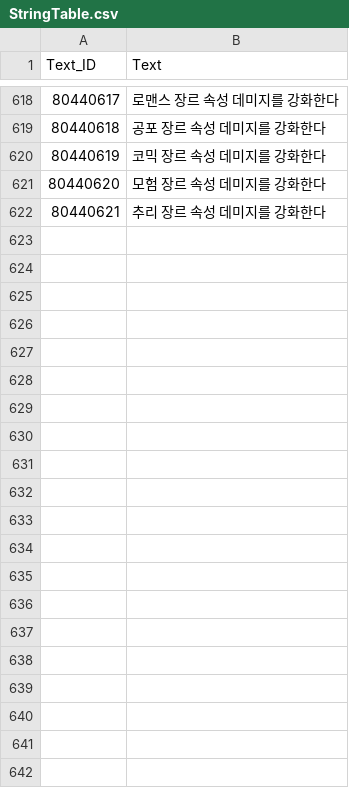
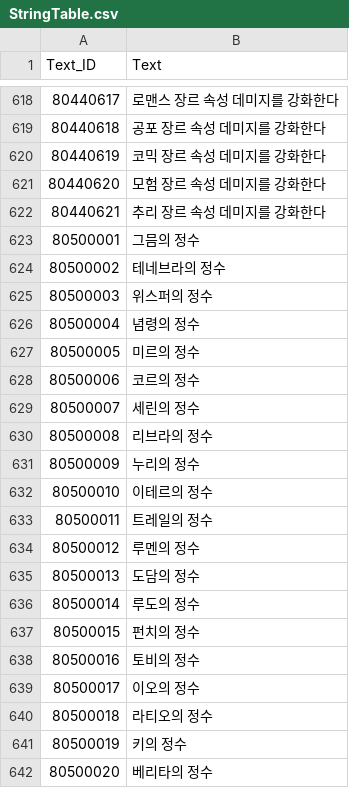
Before and after one commit to leemjmorris/Novelian-Magic-Library-Deffense, a CSV file: Assets/Data/CSV/StringTable.csv, drawn as a sheet; only a part is shown, gaps mark what is left out; the diff names each change by its address in the sheet, - before the commit and + after, or states it on an @@ line.

```diff
--- a/Assets/Data/CSV/StringTable.csv
+++ b/Assets/Data/CSV/StringTable.csv
+row 623: 80500001 | 그믐의 정수
+row 624: 80500002 | 테네브라의 정수
+row 625: 80500003 | 위스퍼의 정수
+row 626: 80500004 | 념령의 정수
+row 627: 80500005 | 미르의 정수
+row 628: 80500006 | 코르의 정수
+row 629: 80500007 | 세린의 정수
+row 630: 80500008 | 리브라의 정수
+row 631: 80500009 | 누리의 정수
+row 632: 80500010 | 이테르의 정수
+row 633: 80500011 | 트레일의 정수
+row 634: 80500012 | 루멘의 정수
+row 635: 80500013 | 도담의 정수
+row 636: 80500014 | 루도의 정수
+row 637: 80500015 | 펀치의 정수
+row 638: 80500016 | 토비의 정수
+row 639: 80500017 | 이오의 정수
+row 640: 80500018 | 라티오의 정수
+row 641: 80500019 | 키의 정수
+row 642: 80500020 | 베리타의 정수
```
Also changed, not shown: Assets/Data/CSV/IngredientTable.csv, 10 other files.
